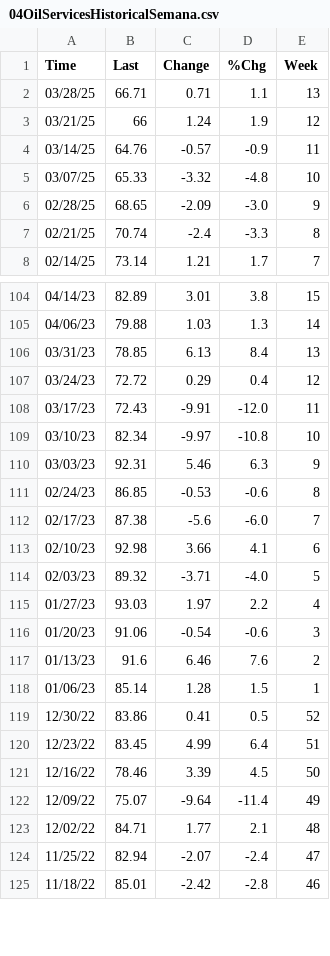
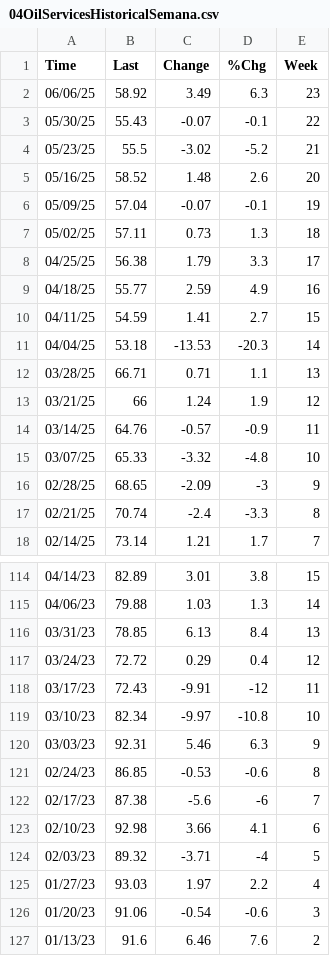
Before and after one commit to TiBmate/report-sigma, a CSV file: scraper/01HistoricalDatabase/04OilServicesHistoricalSemana.csv, drawn as a sheet; only a part is shown, gaps mark what is left out; the shorter side is filled out with more unchanged rows; the diff covers the shown part only.

```diff
--- a/scraper/01HistoricalDatabase/04OilServicesHistoricalSemana.csv
+++ b/scraper/01HistoricalDatabase/04OilServicesHistoricalSemana.csv
@@ -1,2 +1,12 @@
 Time,Last,Change,%Chg,Week
+06/06/25,58.92,3.49,6.3,23
+05/30/25,55.43,-0.07,-0.1,22
+05/23/25,55.5,-3.02,-5.2,21
+05/16/25,58.52,1.48,2.6,20
+05/09/25,57.04,-0.07,-0.1,19
+05/02/25,57.11,0.73,1.3,18
+04/25/25,56.38,1.79,3.3,17
+04/18/25,55.77,2.59,4.9,16
+04/11/25,54.59,1.41,2.7,15
+04/04/25,53.18,-13.53,-20.3,14
 03/28/25,66.71,0.71,1.1,13
@@ -5,3 +15,3 @@ Time,Last,Change,%Chg,Week
 03/07/25,65.33,-3.32,-4.8,10
-02/28/25,68.65,-2.09,-3.0,9
+02/28/25,68.65,-2.09,-3,9
 02/21/25,70.74,-2.4,-3.3,8
@@ -107,3 +117,3 @@ Time,Last,Change,%Chg,Week
 03/24/23,72.72,0.29,0.4,12
-03/17/23,72.43,-9.91,-12.0,11
+03/17/23,72.43,-9.91,-12,11
 03/10/23,82.34,-9.97,-10.8,10
@@ -111,5 +121,5 @@ Time,Last,Change,%Chg,Week
 02/24/23,86.85,-0.53,-0.6,8
-02/17/23,87.38,-5.6,-6.0,7
+02/17/23,87.38,-5.6,-6,7
 02/10/23,92.98,3.66,4.1,6
-02/03/23,89.32,-3.71,-4.0,5
+02/03/23,89.32,-3.71,-4,5
 01/27/23,93.03,1.97,2.2,4
```
Also changed, not shown: 12 edited cells elsewhere in this file, scraper/01HistoricalDatabase/01WTICrudeHistoricalSemana.csv, scraper/01HistoricalDatabase/03GasolinePricesHistoricalSemana.csv, 8 other files.
